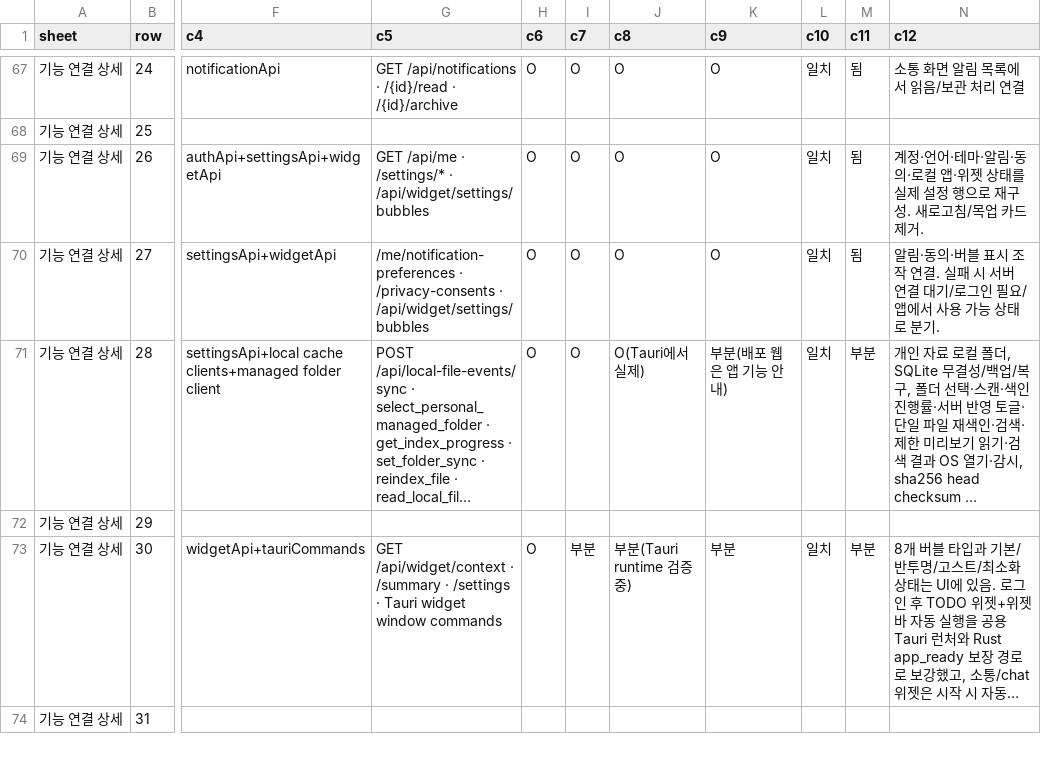
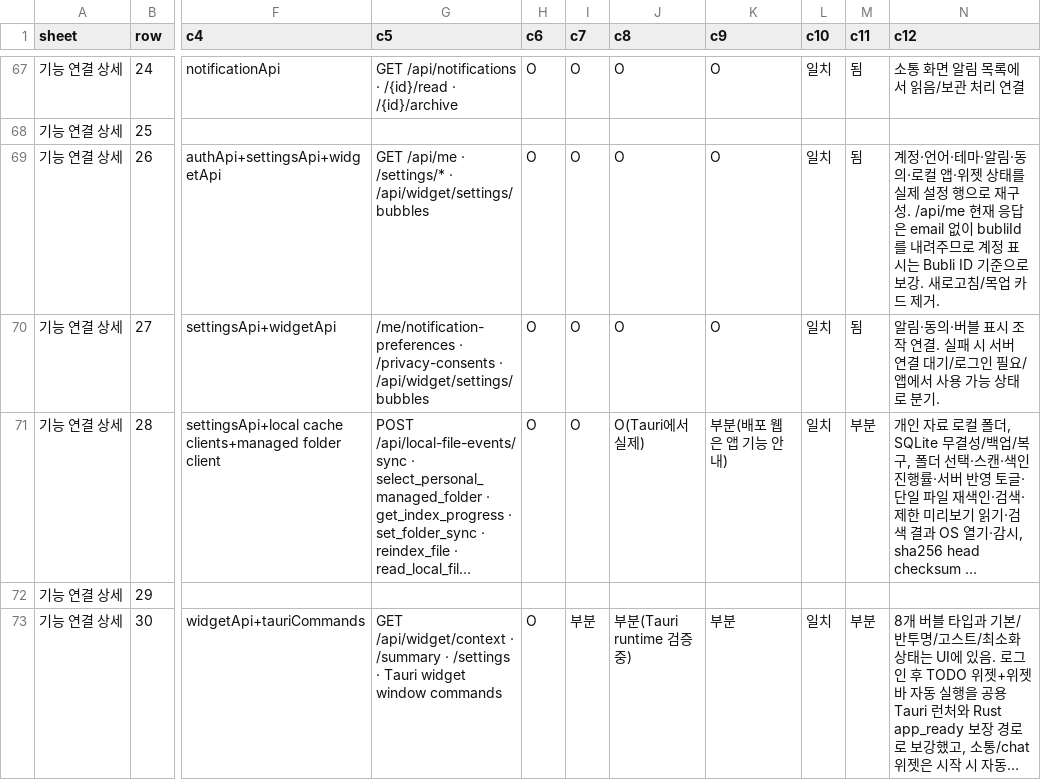
Before and after one commit to kosta-dev-sjh/bubli-frontend, a CSV file: docs/기능_API연결_명세_2026-07-01.csv, drawn as a sheet; only a part is shown, gaps mark what is left out; the shorter side is filled out with more unchanged rows; long unchanged cells end in …; the diff covers the shown part only; the diff names each change by its address in the sheet, - before the commit and + after, or states it on an @@ line.

```diff
--- a/docs/기능_API연결_명세_2026-07-01.csv
+++ b/docs/기능_API연결_명세_2026-07-01.csv
-N69 (c12): …재구성. 새로고침…
+N69 (c12): …재구성. /api/me 현재 응답은 email 없이 bubliId를 내려주므로 계정 표시는 Bubli ID 기준으로 보강. 새로고침…
```
Also changed, not shown: 1 added row and 2 edited cells elsewhere in this file, 6 other files.
